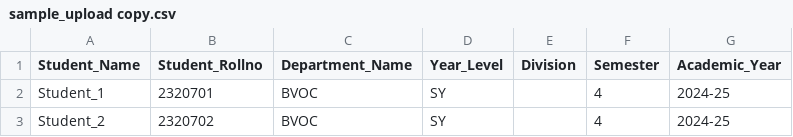
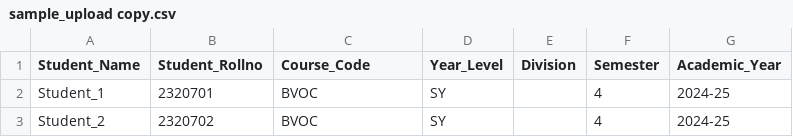
Before and after one commit to Software-Development-TY-BVoc-25/ams, a CSV file: sample_upload copy.csv, drawn as a sheet; only a part is shown.

```diff
--- a/sample_upload copy.csv
+++ b/sample_upload copy.csv
@@ -1,2 +1,2 @@
-Student_Name,Student_Rollno,Department_Name,Year_Level,Division,Semester,Academic_Year
+Student_Name,Student_Rollno,Course_Code,Year_Level,Division,Semester,Academic_Year
 Student_1,2320701,BVOC,SY,,4,2024-25
```
Also changed, not shown: sample_upload.csv, 16 other files.
